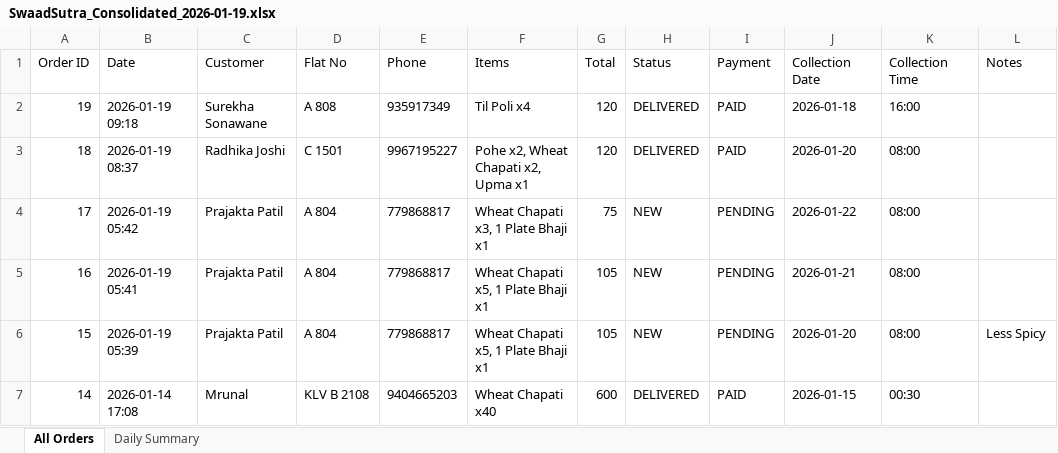
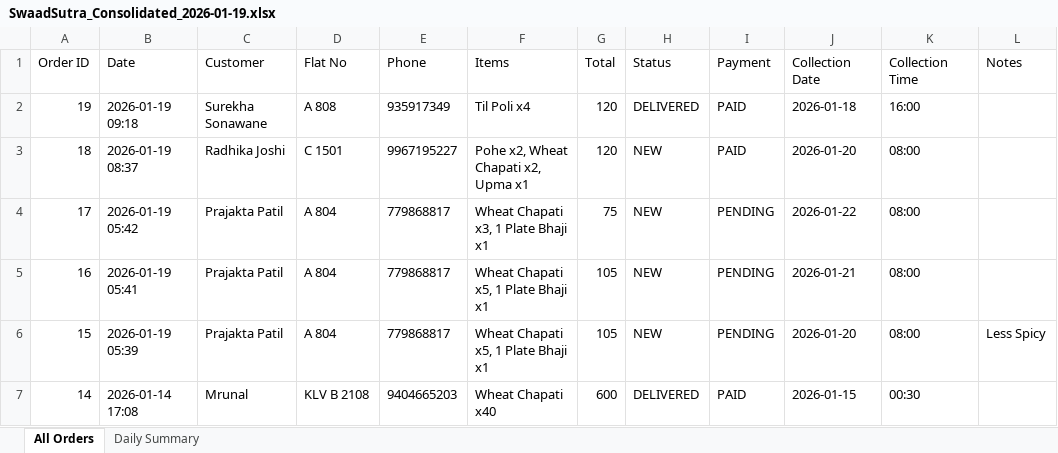
Before and after one commit to poojadwarkunde/swaad-sutra, an Excel workbook: reports/SwaadSutra_Consolidated_2026-01-19.xlsx, sheet All Orders, drawn as a sheet; only a part is shown; values as stored, in another font and other column widths than the file's, no borders; the diff names each change by its address in the sheet, - before the commit and + after, or states it on an @@ line.

Commit message:
📊 Update SwaadSutra_Consolidated_2026-01-19.xlsx - 2026-01-19T09:19:19.381Z

```diff
--- a/reports/SwaadSutra_Consolidated_2026-01-19.xlsx (sheet All Orders)
+++ b/reports/SwaadSutra_Consolidated_2026-01-19.xlsx (sheet All Orders)
-H3 (Status): DELIVERED
+H3 (Status): NEW
```
Also changed, not shown: sheet Daily Summary.
